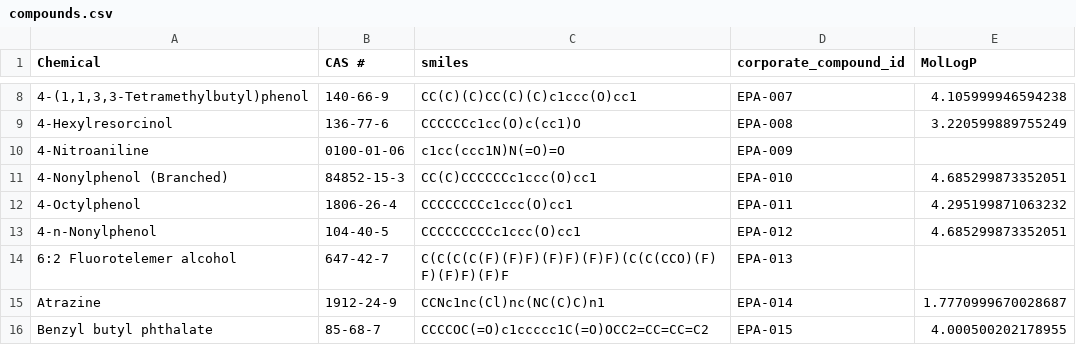
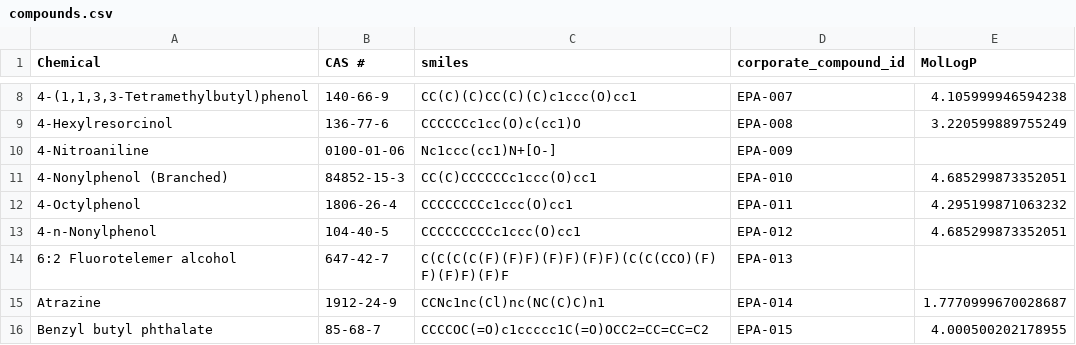
Before and after one commit to datagrok-ai/mol-track, a CSV file: demo-data/black/compounds.csv, drawn as a sheet; only a part is shown, gaps mark what is left out; the diff names each change by its address in the sheet, - before the commit and + after, or states it on an @@ line.

```diff
--- a/demo-data/black/compounds.csv
+++ b/demo-data/black/compounds.csv
-C10 (smiles): c1cc(ccc1N)N(=O)=O
+C10 (smiles): Nc1ccc(cc1)N+[O-]
```
Also changed, not shown: demo-data/black/assay_results.csv, demo-data/black/assay_runs.csv, 14 other files.
